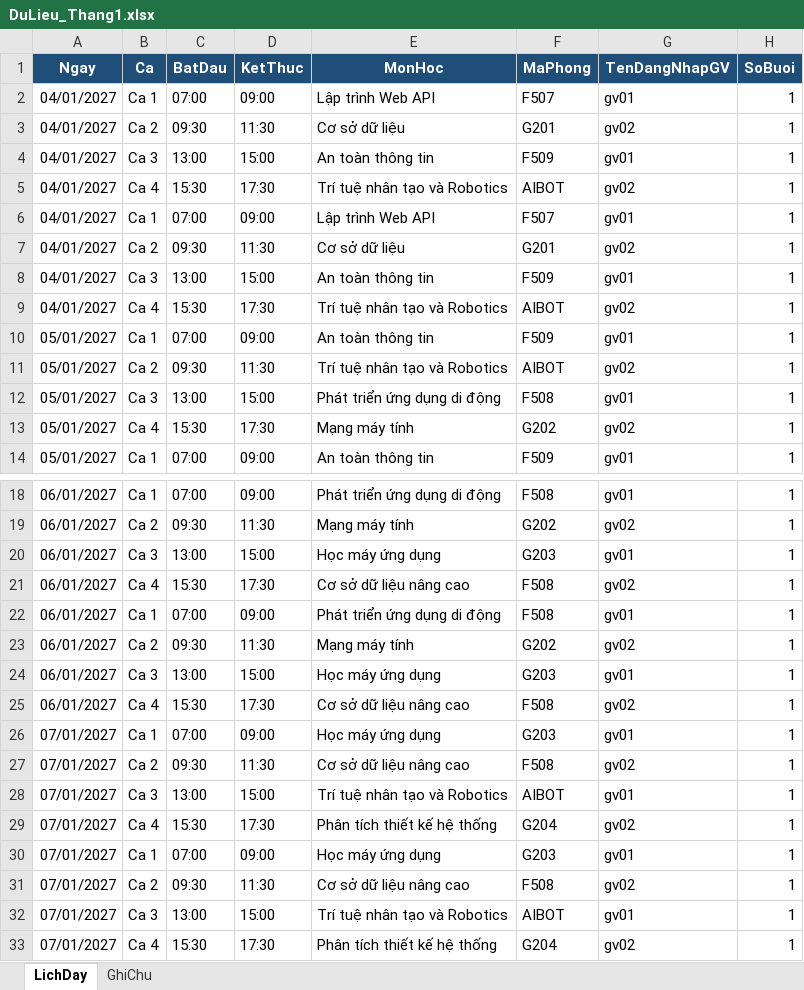
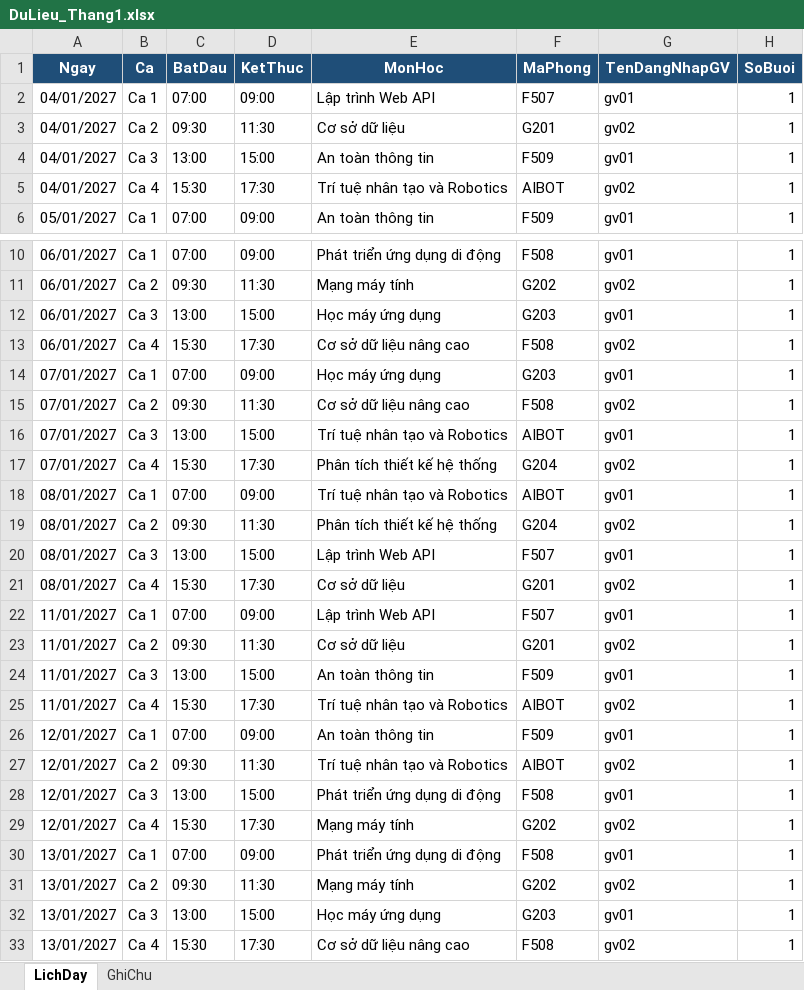
Before and after one commit to tumot54/DNTU-LAB-CNTT, an Excel workbook: DuLieu_Thang1.xlsx, sheet LichDay, drawn as a sheet; only a part is shown, gaps mark what is left out; the shorter side is filled out with more unchanged rows; values as stored, in another font and other column widths than the file's, no borders; the diff covers the shown part only; the diff names each change by its address in the sheet, - before the commit and + after, or states it on an @@ line.

```diff
--- a/DuLieu_Thang1.xlsx (sheet LichDay)
+++ b/DuLieu_Thang1.xlsx (sheet LichDay)
-row 6: 04/01/2027 | Ca 1 | 07:00 | 09:00 | Lập trình Web API | F507 | gv01 | 1
-row 7: 04/01/2027 | Ca 2 | 09:30 | 11:30 | Cơ sở dữ liệu | G201 | gv02 | 1
-row 8: 04/01/2027 | Ca 3 | 13:00 | 15:00 | An toàn thông tin | F509 | gv01 | 1
-row 9: 04/01/2027 | Ca 4 | 15:30 | 17:30 | Trí tuệ nhân tạo và Robotics | AIBOT | gv02 | 1
-row 10: 05/01/2027 | Ca 1 | 07:00 | 09:00 | An toàn thông tin | F509 | gv01 | 1
-row 11: 05/01/2027 | Ca 2 | 09:30 | 11:30 | Trí tuệ nhân tạo và Robotics | AIBOT | gv02 | 1
-row 12: 05/01/2027 | Ca 3 | 13:00 | 15:00 | Phát triển ứng dụng di động | F508 | gv01 | 1
-row 13: 05/01/2027 | Ca 4 | 15:30 | 17:30 | Mạng máy tính | G202 | gv02 | 1
-row 22: 06/01/2027 | Ca 1 | 07:00 | 09:00 | Phát triển ứng dụng di động | F508 | gv01 | 1
-row 23: 06/01/2027 | Ca 2 | 09:30 | 11:30 | Mạng máy tính | G202 | gv02 | 1
-row 24: 06/01/2027 | Ca 3 | 13:00 | 15:00 | Học máy ứng dụng | G203 | gv01 | 1
-row 25: 06/01/2027 | Ca 4 | 15:30 | 17:30 | Cơ sở dữ liệu nâng cao | F508 | gv02 | 1
-row 26: 07/01/2027 | Ca 1 | 07:00 | 09:00 | Học máy ứng dụng | G203 | gv01 | 1
-row 27: 07/01/2027 | Ca 2 | 09:30 | 11:30 | Cơ sở dữ liệu nâng cao | F508 | gv02 | 1
-row 28: 07/01/2027 | Ca 3 | 13:00 | 15:00 | Trí tuệ nhân tạo và Robotics | AIBOT | gv01 | 1
-row 29: 07/01/2027 | Ca 4 | 15:30 | 17:30 | Phân tích thiết kế hệ thống | G204 | gv02 | 1
```
Also changed, not shown: 64 removed rows elsewhere in this sheet, sheet GhiChu, DuLieu_Thang2.xlsx, 32 other files.
